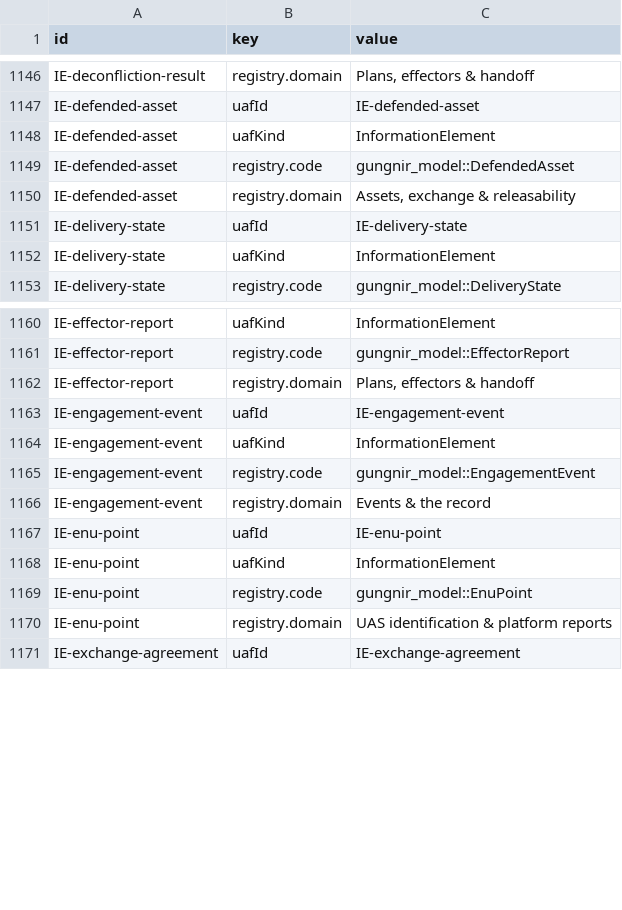
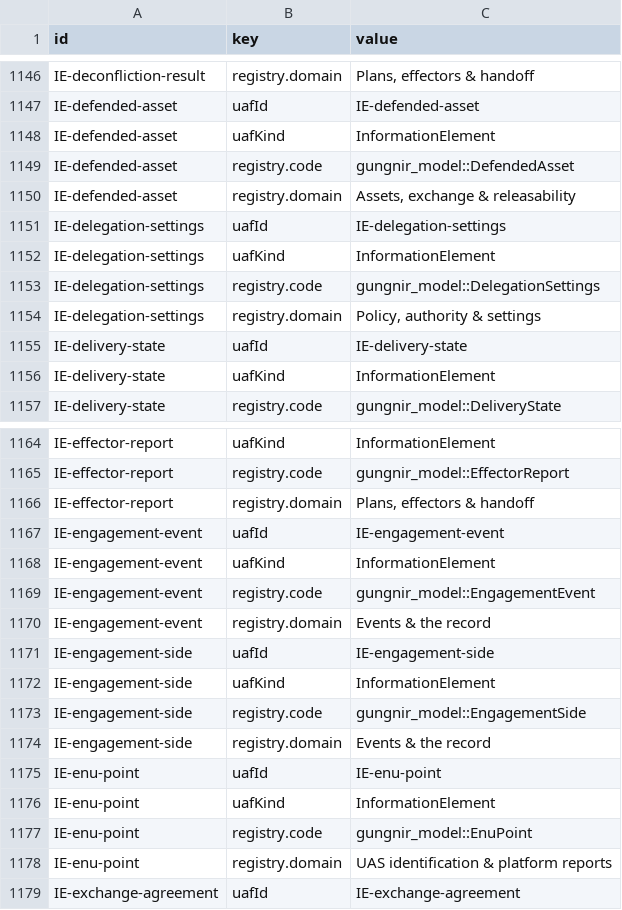
Before and after one commit to WayneRoessling/gungnir, a CSV file: docs/architecture/uaf/exports/gungnir-uaf-element-tags.csv, drawn as a sheet; only a part is shown, gaps mark what is left out.

```diff
--- a/docs/architecture/uaf/exports/gungnir-uaf-element-tags.csv
+++ b/docs/architecture/uaf/exports/gungnir-uaf-element-tags.csv
@@ -1150,2 +1150,6 @@ IE-defended-asset,registry.code,gungnir_model::DefendedAsset
 IE-defended-asset,registry.domain,"Assets, exchange & releasability"
+IE-delegation-settings,uafId,IE-delegation-settings
+IE-delegation-settings,uafKind,InformationElement
+IE-delegation-settings,registry.code,gungnir_model::DelegationSettings
+IE-delegation-settings,registry.domain,"Policy, authority & settings"
 IE-delivery-state,uafId,IE-delivery-state
@@ -1166,2 +1170,6 @@ IE-engagement-event,registry.code,gungnir_model::EngagementEvent
 IE-engagement-event,registry.domain,Events & the record
+IE-engagement-side,uafId,IE-engagement-side
+IE-engagement-side,uafKind,InformationElement
+IE-engagement-side,registry.code,gungnir_model::EngagementSide
+IE-engagement-side,registry.domain,Events & the record
 IE-enu-point,uafId,IE-enu-point
```
Also changed, not shown: docs/architecture/uaf/exports/gungnir-uaf-elements.csv, 22 other files.
